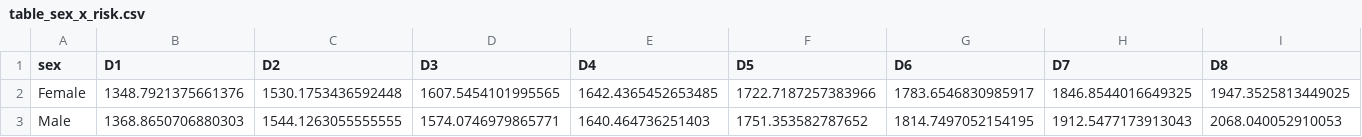
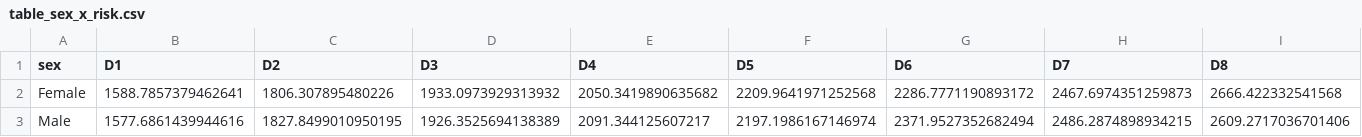
Before and after one commit to biameneghella/avalensurance-bia, a CSV file: notebooks/table_sex_x_risk.csv, drawn as a sheet; only a part is shown; the diff covers the shown part only; the diff names each change by its address in the sheet, - before the commit and + after, or states it on an @@ line.

```diff
--- a/notebooks/table_sex_x_risk.csv
+++ b/notebooks/table_sex_x_risk.csv
-B2 (D1): 1348.7921375661376
+B2 (D1): 1588.7857379462641
-C2 (D2): 1530.1753436592448
+C2 (D2): 1806.307895480226
-D2 (D3): 1607.5454101995565
+D2 (D3): 1933.0973929313932
-E2 (D4): 1642.4365452653485
+E2 (D4): 2050.3419890635682
-F2 (D5): 1722.7187257383966
+F2 (D5): 2209.9641971252568
-G2 (D6): 1783.6546830985917
+G2 (D6): 2286.7771190893172
-H2 (D7): 1846.8544016649325
+H2 (D7): 2467.6974351259873
-I2 (D8): 1947.3525813449025
+I2 (D8): 2666.422332541568
-B3 (D1): 1368.8650706880303
+B3 (D1): 1577.6861439944616
-C3 (D2): 1544.1263055555555
+C3 (D2): 1827.8499010950195
-D3 (D3): 1574.0746979865771
+D3 (D3): 1926.3525694138389
-E3 (D4): 1640.464736251403
+E3 (D4): 2091.344125607217
-F3 (D5): 1751.353582787652
+F3 (D5): 2197.1986167146974
-G3 (D6): 1814.7497052154195
+G3 (D6): 2371.9527352682494
-H3 (D7): 1912.5477173913043
+H3 (D7): 2486.2874898934215
-I3 (D8): 2068.040052910053
+I3 (D8): 2609.2717036701406
```
Also changed, not shown: 4 edited cells elsewhere in this file, notebooks/table_by_risk_bin.csv, notebooks/table_plan_tier_x_risk.csv, 6 other files.
